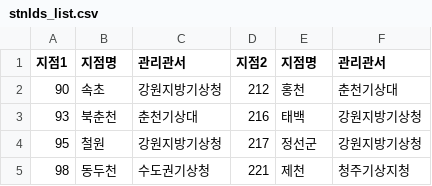
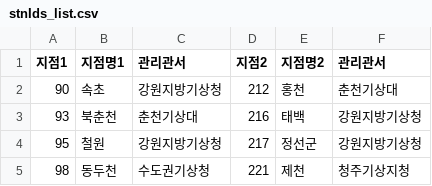
Before and after one commit to juhyeoh/snow, a CSV file: snow_data/stnIds_list.csv, drawn as a sheet; only a part is shown.

```diff
--- a/snow_data/stnIds_list.csv
+++ b/snow_data/stnIds_list.csv
@@ -1,2 +1,2 @@
-지점1	지점명	관리관서	지점2	지점명	관리관서
+지점1	지점명1	관리관서	지점2	지점명2	관리관서
 90	속초	강원지방기상청	212	홍천	춘천기상대
```
Also changed, not shown: 3 other files.
